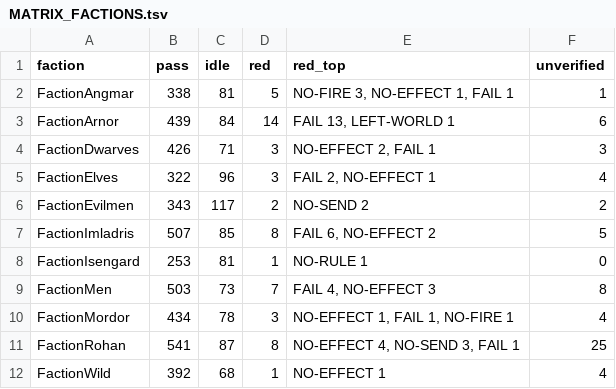
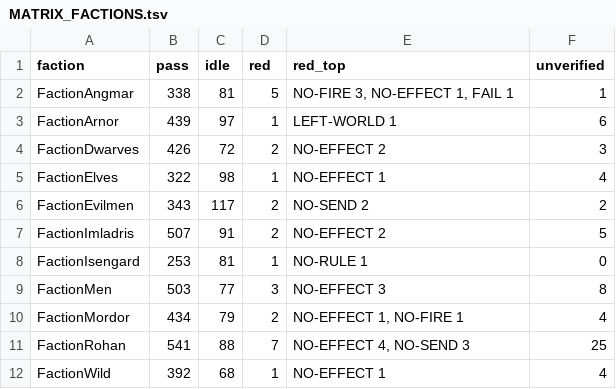
Before and after one commit to Gleb302596555/openbfme-godot, a TSV file: docs/ennorath/MATRIX_FACTIONS.tsv, drawn as a sheet.

```diff
--- a/docs/ennorath/MATRIX_FACTIONS.tsv
+++ b/docs/ennorath/MATRIX_FACTIONS.tsv
@@ -2,11 +2,11 @@ faction	pass	idle	red	red_top	unverified
 FactionAngmar	338	81	5	NO-FIRE 3, NO-EFFECT 1, FAIL 1	1
-FactionArnor	439	84	14	FAIL 13, LEFT-WORLD 1	6
-FactionDwarves	426	71	3	NO-EFFECT 2, FAIL 1	3
-FactionElves	322	96	3	FAIL 2, NO-EFFECT 1	4
+FactionArnor	439	97	1	LEFT-WORLD 1	6
+FactionDwarves	426	72	2	NO-EFFECT 2	3
+FactionElves	322	98	1	NO-EFFECT 1	4
 FactionEvilmen	343	117	2	NO-SEND 2	2
-FactionImladris	507	85	8	FAIL 6, NO-EFFECT 2	5
+FactionImladris	507	91	2	NO-EFFECT 2	5
 FactionIsengard	253	81	1	NO-RULE 1	0
-FactionMen	503	73	7	FAIL 4, NO-EFFECT 3	8
-FactionMordor	434	78	3	NO-EFFECT 1, FAIL 1, NO-FIRE 1	4
-FactionRohan	541	87	8	NO-EFFECT 4, NO-SEND 3, FAIL 1	25
+FactionMen	503	77	3	NO-EFFECT 3	8
+FactionMordor	434	79	2	NO-EFFECT 1, NO-FIRE 1	4
+FactionRohan	541	88	7	NO-EFFECT 4, NO-SEND 3	25
 FactionWild	392	68	1	NO-EFFECT 1	4
```
Also changed, not shown: docs/ennorath/GRANTS_INI.tsv, docs/ennorath/MATRIX.tsv, 11 other files.
